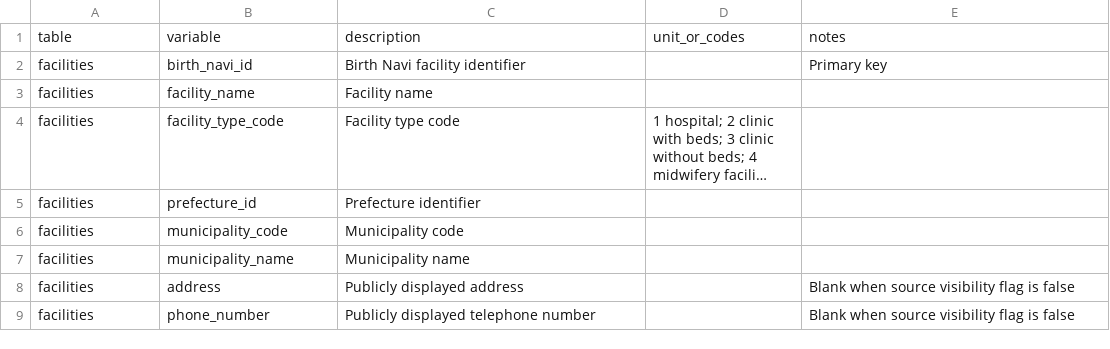
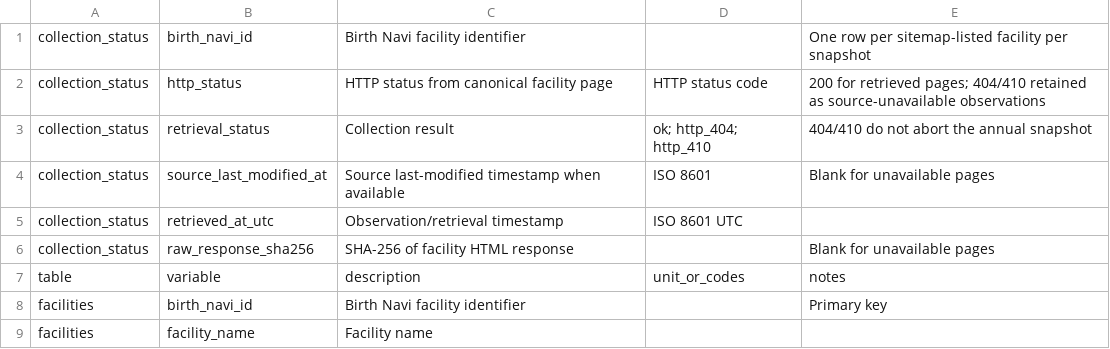
Before and after one commit to GISPHN/G-CHAM-Perinatal-Database, a CSV file: docs/data_dictionary.csv, drawn as a sheet; only a part is shown; the shorter side is filled out with more unchanged rows; long unchanged cells end in …; the diff names each change by its address in the sheet, - before the commit and + after, or states it on an @@ line.

Commit message:
Document collection status and stale sitemap handling

```diff
--- a/docs/data_dictionary.csv
+++ b/docs/data_dictionary.csv
+row 1: collection_status | birth_navi_id | Birth Navi facility identifier |  | One row per sitemap-listed facility per snapshot
+row 2: collection_status | http_status | HTTP status from canonical facility page | HTTP status code | 200 for retrieved pages; 404/410 retained as source-unavailable observations
+row 3: collection_status | retrieval_status | Collection result | ok; http_404; http_410 | 404/410 do not abort the annual snapshot
+row 4: collection_status | source_last_modified_at | Source last-modified timestamp when available | ISO 8601 | Blank for unavailable pages
+row 5: collection_status | retrieved_at_utc | Observation/retrieval timestamp | ISO 8601 UTC
+row 6: collection_status | raw_response_sha256 | SHA-256 of facility HTML response |  | Blank for unavailable pages
```
